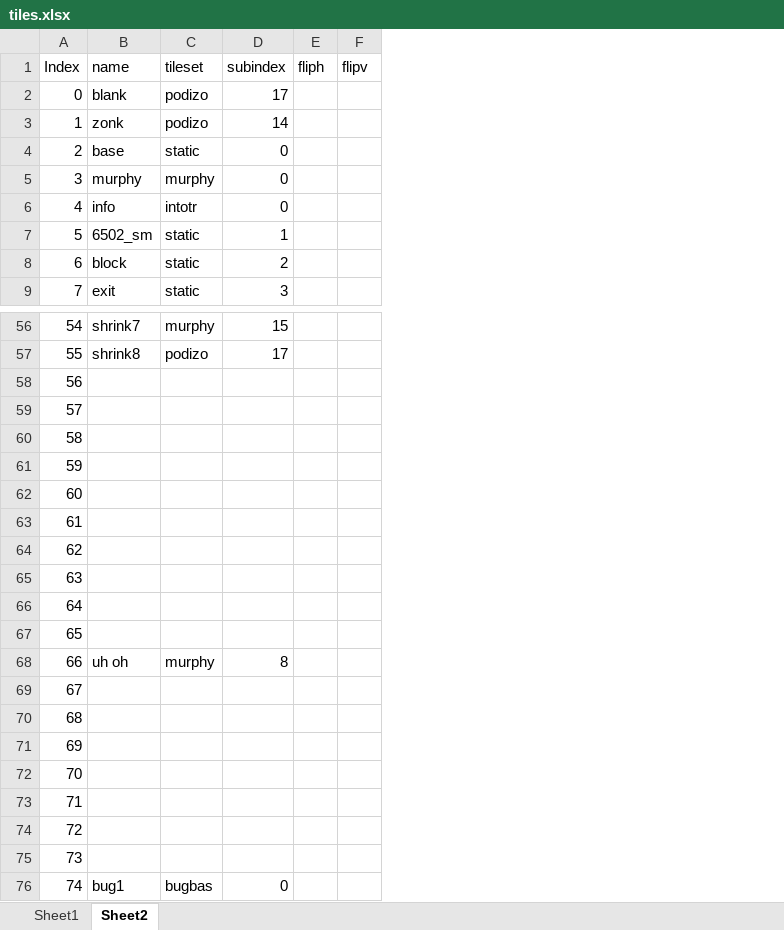
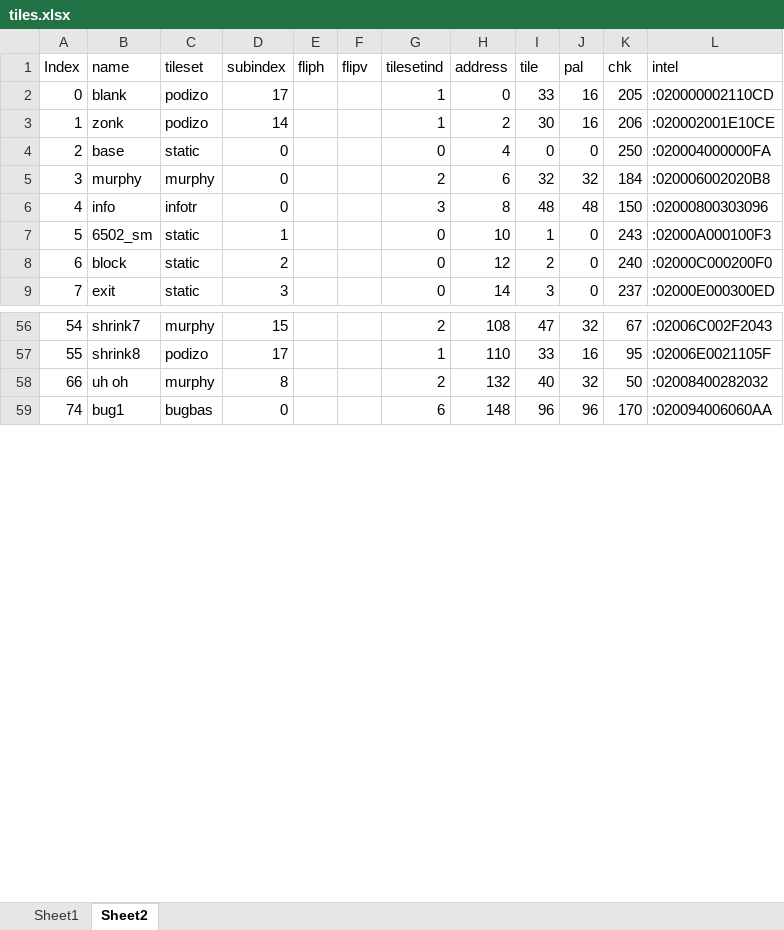
Before and after one commit to visrealm/cx16-supaplex, an Excel workbook: supaplex/tiles.xlsx, sheet Sheet2, drawn as a sheet; only a part is shown, gaps mark what is left out; values as stored, in another font and other column widths than the file's, no borders; removed rows and columns are numbered as before the commit, all else as after; the diff covers the shown part only; the diff names each change by its address in the sheet, - before the commit and + after, or states it on an @@ line.

```diff
--- a/supaplex/tiles.xlsx (sheet Sheet2)
+++ b/supaplex/tiles.xlsx (sheet Sheet2)
+column G (tilesetind), rows 2-9: 1 | 1 | 0 | 2 | 3 | 0 | 0 | 0; rows 56-59: 2 | 1 | 2 | 6
+column H (address), rows 2-9: 0 | 2 | 4 | 6 | 8 | 10 | 12 | 14; rows 56-59: 108 | 110 | 132 | 148
+column I (tile), rows 2-9: 33 | 30 | 0 | 32 | 48 | 1 | 2 | 3; rows 56-59: 47 | 33 | 40 | 96
+column J (pal), rows 2-9: 16 | 16 | 0 | 32 | 48 | 0 | 0 | 0; rows 56-59: 32 | 16 | 32 | 96
+column K (chk), rows 2-9: 205 | 206 | 250 | 184 | 150 | 243 | 240 | 237; rows 56-59: 67 | 95 | 50 | 170
+column L (intel), rows 2-9: :020000002110CD | :020002001E10CE | :020004000000FA | :020006002020B8 | :02000800303096 | :02000A000100F3 | :02000C000200F0 | :02000E000300ED; rows 56-59: :02006C002F2043 | :02006E0021105F | :02008400282032 | :020094006060AA
-C6 (tileset): intotr
+C6 (tileset): infotr
-row 58: 56
-row 59: 57
-row 60: 58
-row 61: 59
-row 62: 60
-row 63: 61
-row 64: 62
-row 65: 63
-row 66: 64
-row 67: 65
-row 69: 67
-row 70: 68
-row 71: 69
-row 72: 70
-row 73: 71
-row 74: 72
-row 75: 73
```
Also changed, not shown: 35 removed rows and 25 edited cells elsewhere in this sheet, hidden cells, 9 other files.
